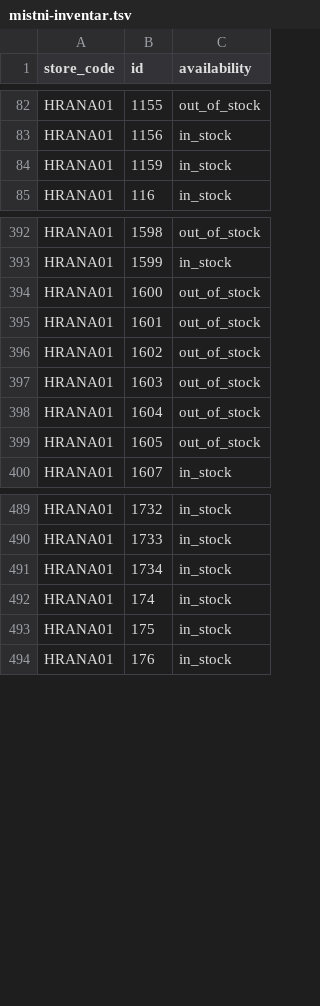
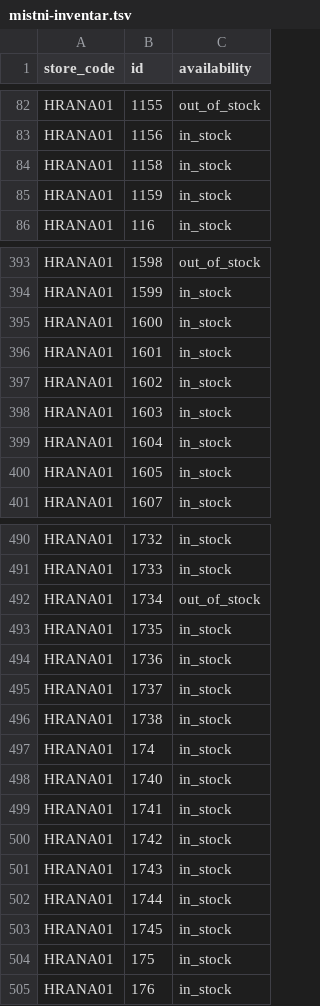
Before and after one commit to k8thegr8st/mistni-inventar, a TSV file: mistni-inventar.tsv, drawn as a sheet; only a part is shown, gaps mark what is left out; the diff covers the shown part only.

```diff
--- a/mistni-inventar.tsv
+++ b/mistni-inventar.tsv
@@ -83,2 +83,3 @@ HRANA01	1155	out_of_stock
 HRANA01	1156	in_stock
+HRANA01	1158	in_stock
 HRANA01	1159	in_stock
@@ -393,8 +394,8 @@ HRANA01	1598	out_of_stock
 HRANA01	1599	in_stock
-HRANA01	1600	out_of_stock
-HRANA01	1601	out_of_stock
-HRANA01	1602	out_of_stock
-HRANA01	1603	out_of_stock
-HRANA01	1604	out_of_stock
-HRANA01	1605	out_of_stock
+HRANA01	1600	in_stock
+HRANA01	1601	in_stock
+HRANA01	1602	in_stock
+HRANA01	1603	in_stock
+HRANA01	1604	in_stock
+HRANA01	1605	in_stock
 HRANA01	1607	in_stock
@@ -490,4 +491,14 @@ HRANA01	1732	in_stock
 HRANA01	1733	in_stock
-HRANA01	1734	in_stock
+HRANA01	1734	out_of_stock
+HRANA01	1735	in_stock
+HRANA01	1736	in_stock
+HRANA01	1737	in_stock
+HRANA01	1738	in_stock
 HRANA01	174	in_stock
+HRANA01	1740	in_stock
+HRANA01	1741	in_stock
+HRANA01	1742	in_stock
+HRANA01	1743	in_stock
+HRANA01	1744	in_stock
+HRANA01	1745	in_stock
 HRANA01	175	in_stock
```
Also changed, not shown: 2 added rows, 1 removed row and 6 edited cells elsewhere in this file.
